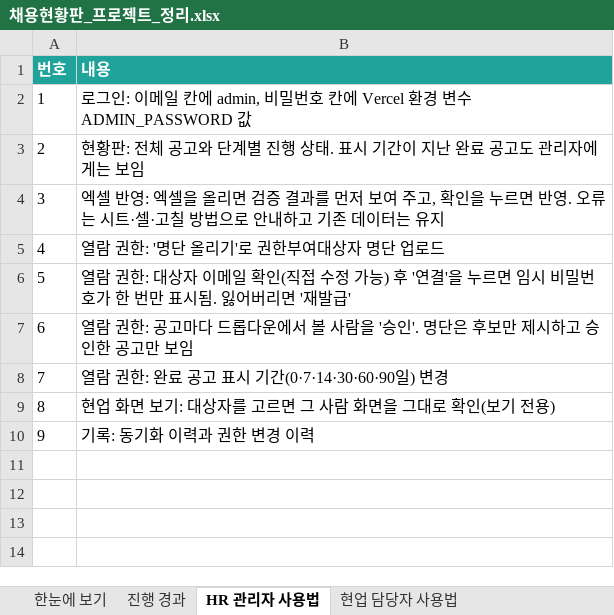
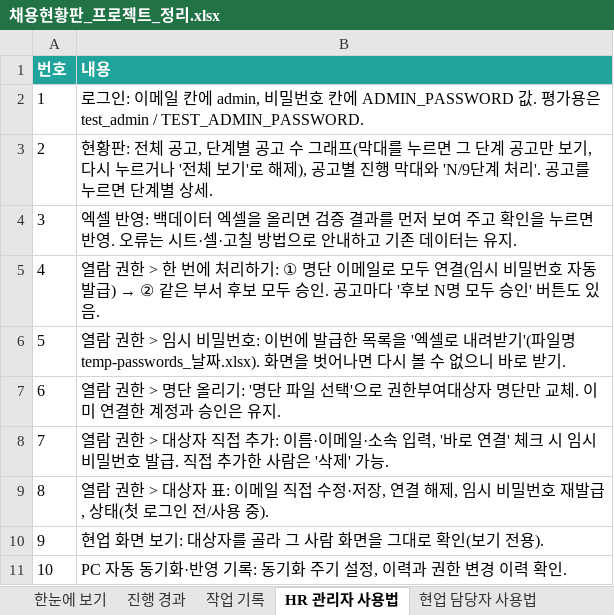
Before and after one commit to seonhye061vv/-, an Excel workbook: docs/채용현황판_프로젝트_정리.xlsx, sheet HR 관리자 사용법, drawn as a sheet; values as stored, in another font and other column widths than the file's, no borders; the diff names each change by its address in the sheet, - before the commit and + after, or states it on an @@ line.

```diff
--- a/docs/채용현황판_프로젝트_정리.xlsx (sheet HR 관리자 사용법)
+++ b/docs/채용현황판_프로젝트_정리.xlsx (sheet HR 관리자 사용법)
+sheet tab: 작업 기록
-B2 (내용): …칸에 Vercel 환경 변수 ADMIN_PASSWORD 값
+B2 (내용): …칸에 ADMIN_PASSWORD 값. 평가용은 test_admin / TEST_ADMIN_PASSWORD.
-B3 (내용): …체 공고와 단계별 진행 상태. 표시 기간이 지난 완료 공고도 관리자에게는 보임
+B3 (내용): …체 공고, 단계별 공고 수 그래프(막대를 누르면 그 단계 공고만 보기, 다시 누르거나 '전체 보기'로 해제), 공고별 진행 막대와 'N/9단계 처리'. 공고를 누르면 단계별 상세.
-B4 (내용): …반영: 엑셀을 올리면 검증 결과를 먼저 보여 주고, 확인을 누르면 반영. 오류는 시트·셀·고칠 방법으로 안내하고 기존 데이터는 유지
+B4 (내용): …반영: 백데이터 엑셀을 올리면 검증 결과를 먼저 보여 주고 확인을 누르면 반영. 오류는 시트·셀·고칠 방법으로 안내하고 기존 데이터는 유지.
@@ B5 (내용): …람 권한: '명단 올리기'로 권한부여대상자 명단 업로드 → …람 권한 > 한 번에 처리하기: ① 명단 이메일로 모두 연결(임시 비밀번호 자동 발급) → ② 같은 부서 후보 모두 승인. 공고마다 '후보 N명 모두 승인' 버튼도 있음. @@
-B6 (내용): …람 권한: 대상자 이메일 확인(직접 수정 가능) 후 '연결'을 누르면 임시 비밀번호가 한 번만 표시됨. 잃어버리면 '재발급'
+B6 (내용): …람 권한 > 임시 비밀번호: 이번에 발급한 목록을 '엑셀로 내려받기'(파일명 temp-passwords_날짜.xlsx). 화면을 벗어나면 다시 볼 수 없으니 바로 받기.
-B7 (내용): …람 권한: 공고마다 드롭다운에서 볼 사람을 '승인'. 명단은 후보만 제시하고 승인한 공고만 보임
+B7 (내용): …람 권한 > 명단 올리기: '명단 파일 선택'으로 권한부여대상자 명단만 교체. 이미 연결한 계정과 승인은 유지.
-B8 (내용): …람 권한: 완료 공고 표시 기간(0·7·14·30·60·90일) 변경
+B8 (내용): …람 권한 > 대상자 직접 추가: 이름·이메일·소속 입력, '바로 연결' 체크 시 임시 비밀번호 발급. 직접 추가한 사람은 '삭제' 가능.
-B9 (내용): 현업 화면 보기: 대상자를 고르면 그 사람 화면을 그대로 확인(보기 전용)
+B9 (내용): 열람 권한 > 대상자 표: 이메일 직접 수정·저장, 연결 해제, 임시 비밀번호 재발급, 상태(첫 로그인 전/사용 중).
-B10 (내용): 기록: 동기화 이력과 권한 변경 이력
+B10 (내용): 현업 화면 보기: 대상자를 골라 그 사람 화면을 그대로 확인(보기 전용).
+row 11: 10 | PC 자동 동기화·반영 기록: 동기화 주기 설정, 이력과 권한 변경 이력 확인.
```
Also changed, not shown: sheet 한눈에 보기, sheet 진행 경과, sheet 문제 해결, sheet 엑셀 규칙과 반영 규칙, sheet 남은 일, sheet 설정과 보안, 1 more sheet, 1 other file.
